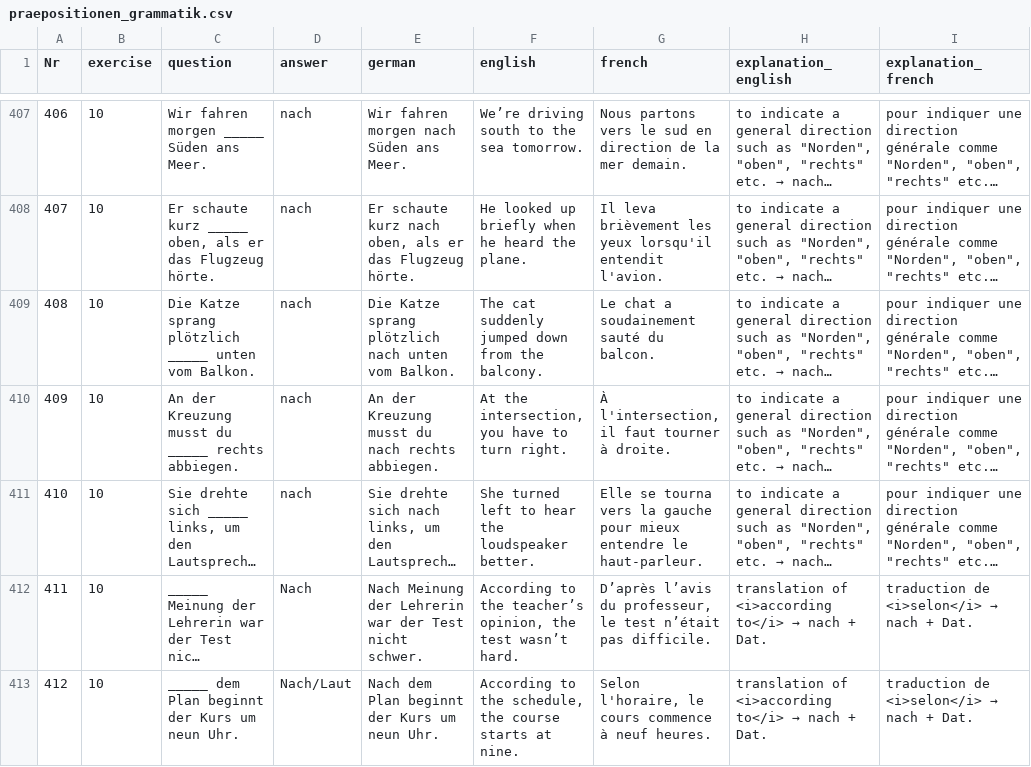
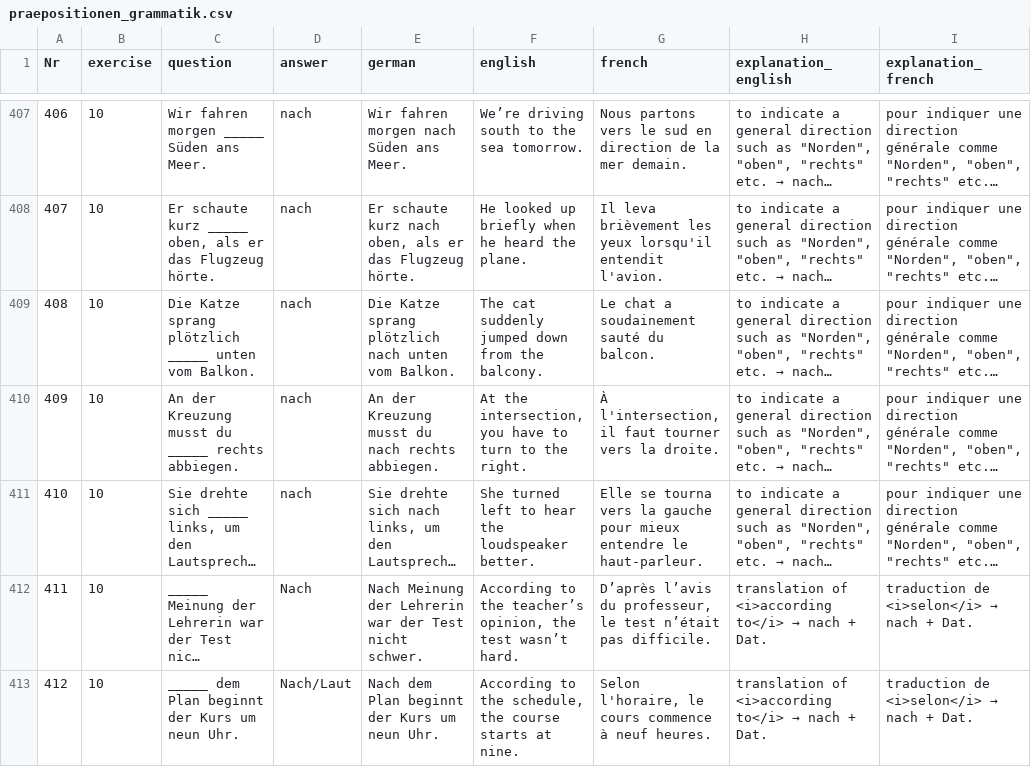
Before and after one commit to cbjcamus/Sievers-Study-Hall, a CSV file: data/datasets/praepositionen/praepositionen_grammatik.csv, drawn as a sheet; only a part is shown, gaps mark what is left out; long unchanged cells end in …; the diff covers the shown part only; the diff names each change by its address in the sheet, - before the commit and + after, or states it on an @@ line.

```diff
--- a/data/datasets/praepositionen/praepositionen_grammatik.csv
+++ b/data/datasets/praepositionen/praepositionen_grammatik.csv
-F410 (english): …to turn right.
+F410 (english): …to turn to the right.
-G410 (french): …faut tourner à droite.
+G410 (french): …faut tourner vers la droite.
```
Also changed, not shown: 15 edited cells elsewhere in this file, data/datasets/praepositionen/praepositionen_nomen.csv.
